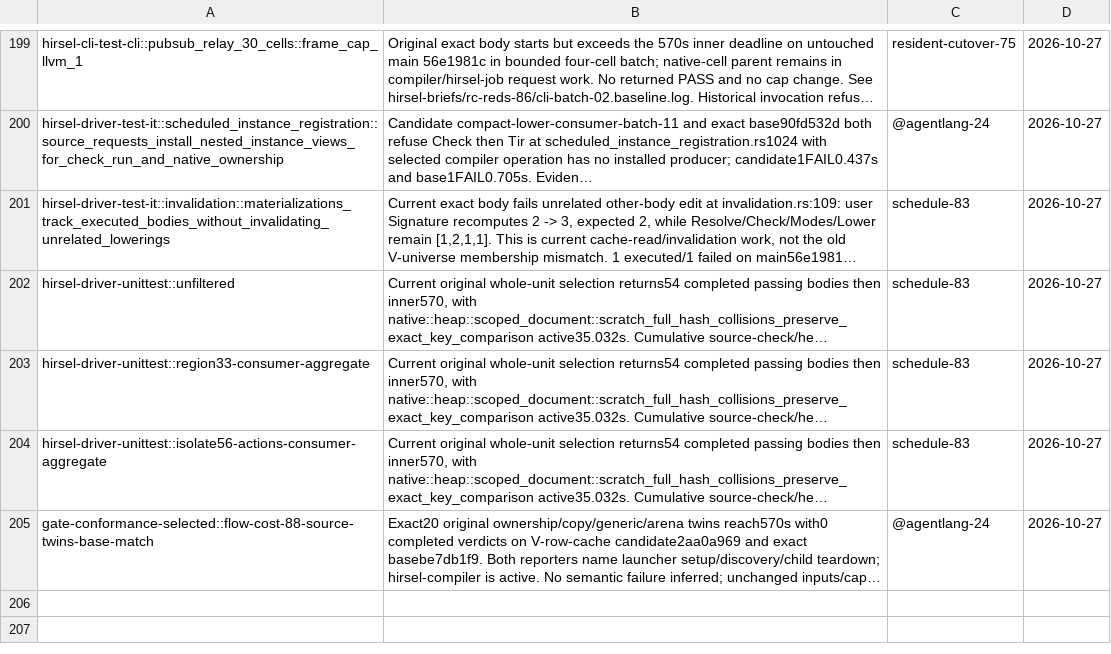
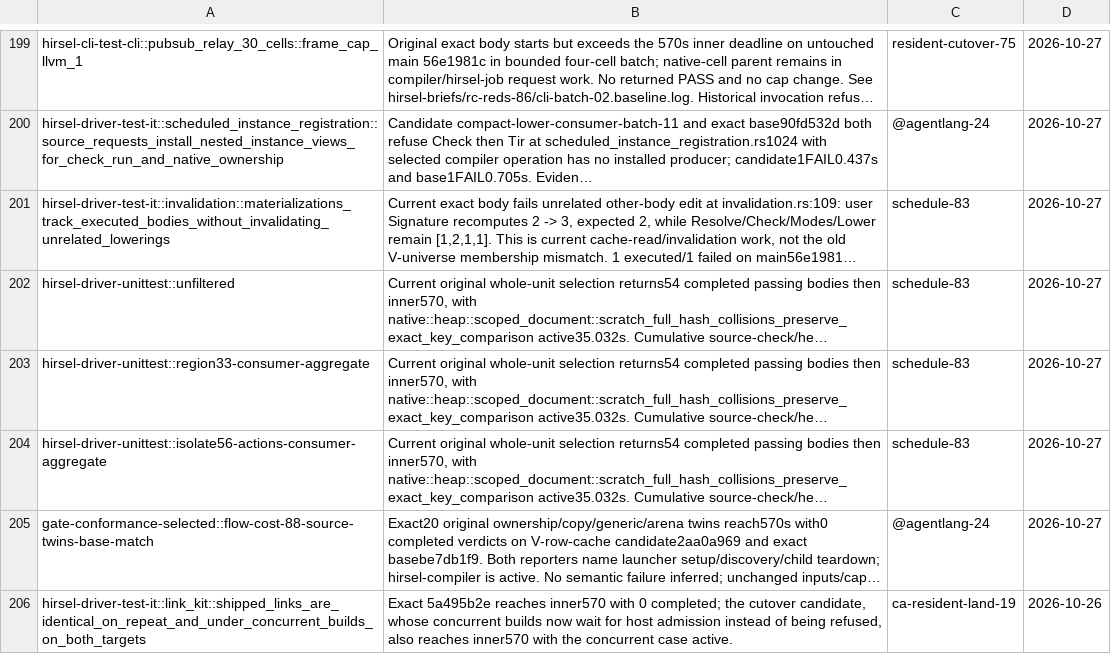
Before and after one commit to SamGalanakis/hirsel-lang, a TSV file: tools/known-failures.tsv, drawn as a sheet; only a part is shown, gaps mark what is left out; long unchanged cells end in …; the diff names each change by its address in the sheet, - before the commit and + after, or states it on an @@ line.

Commit message:
A host request that holds no live graph waits for other requests to release the shared process allowance instead of being refused, so concurrent builds in one process queue within the existing cap

```diff
--- a/tools/known-failures.tsv
+++ b/tools/known-failures.tsv
+row 206: hirsel-driver-test-it::link_kit::shipped_links_are_identical_on_repeat_and_under_concurrent_builds_on_both_targets | Exact 5a495b2e reaches inner570 with 0 completed; the cutover candidate, whose concurrent builds now wait for host admission instead of being refused, also reaches inner570 with the concurrent case active. | ca-resident-land-19 | 2026-10-26
```
Also changed, not shown: 4 other files.
